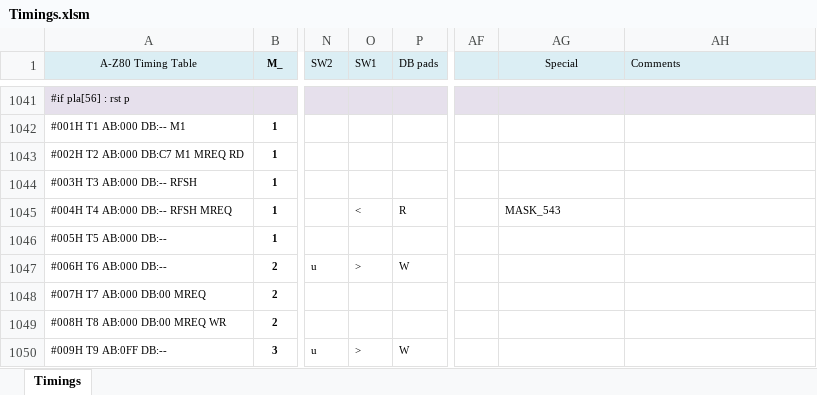
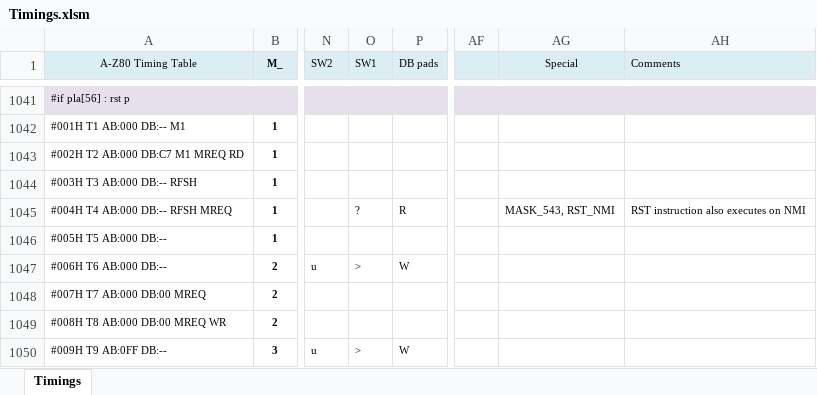
Before and after one commit to gdevic/A-Z80, an Excel workbook: cpu/control/Timings.xlsm, sheet Timings, drawn as a sheet; only a part is shown, gaps mark what is left out; values as stored, in another font and other column widths than the file's, no borders; conditional formats not drawn; the diff names each change by its address in the sheet, - before the commit and + after, or states it on an @@ line.

```diff
--- a/cpu/control/Timings.xlsm (sheet Timings)
+++ b/cpu/control/Timings.xlsm (sheet Timings)
-O1045 (SW1): <
+O1045 (SW1): ?
-AG1045 (Special): MASK_543
+AG1045 (Special): MASK_543, RST_NMI
-AH1045 (Comments): (empty)
+AH1045 (Comments): RST instruction also executes on NMI
```
Also changed, not shown: 3 other files.
